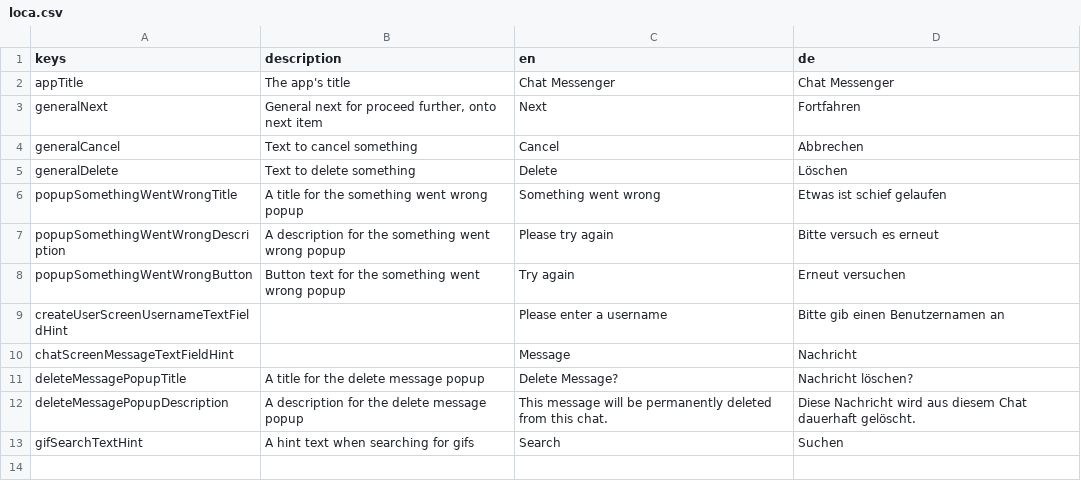
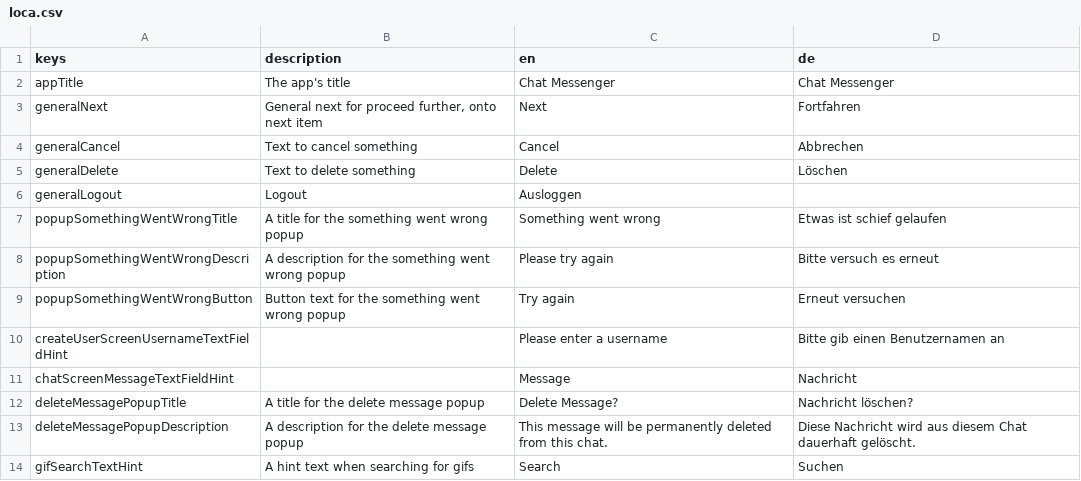
Before and after one commit to defuncart/chat_messenger, a CSV file: assets_dev/loca/loca.csv, drawn as a sheet.

Commit message:
Update loca.

```diff
--- a/assets_dev/loca/loca.csv
+++ b/assets_dev/loca/loca.csv
@@ -5,2 +5,3 @@ generalCancel;Text to cancel something;Cancel;Abbrechen
 generalDelete;Text to delete something;Delete;Löschen
+generalLogout;Logout;Ausloggen
 popupSomethingWentWrongTitle;A title for the something went wrong popup;Something went wrong;Etwas ist schief gelaufen
```
Also changed, not shown: 1 other file.
